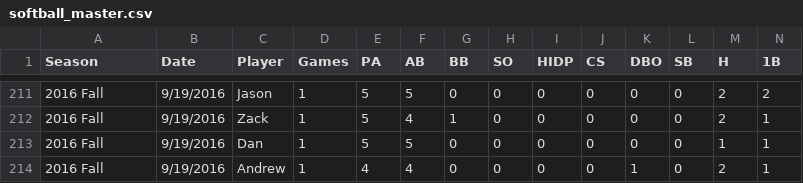
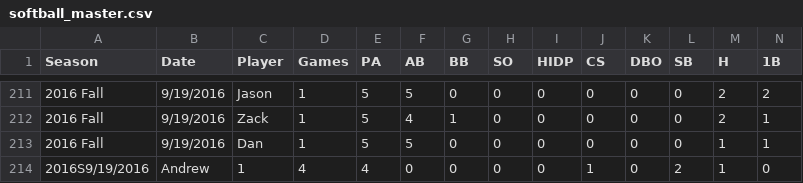
Before and after one commit to jakesmorrison/jakobmorrison.net, a CSV file: softball/static/softball/csv/softball_master.csv, drawn as a sheet; only a part is shown, gaps mark what is left out; removed rows and columns are numbered as before the commit, all else as after; rows hold the shown columns only; the diff names each change by its address in the sheet, - before the commit and + after, or states it on an @@ line.

Commit message:
softball

```diff
--- a/softball/static/softball/csv/softball_master.csv
+++ b/softball/static/softball/csv/softball_master.csv
-row 214: 2016 Fall | 9/19/2016 | Andrew | 1 | 4 | 4 | 0 | 0 | 0 | 0 | 1 | 0 | 2 | 1
+row 214: 2016S9/19/2016 | Andrew | 1 | 4 | 4 | 0 | 0 | 0 | 0 | 1 | 0 | 2 | 1 | 0
```
Also changed, not shown: 4 other files.
